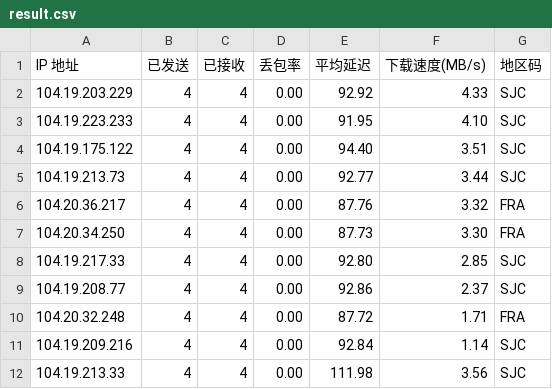
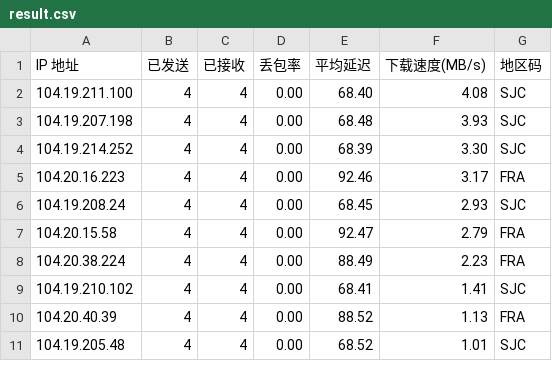
Before and after one commit to dayunliang/Customized_Config_Files, a CSV file: cfst/data/result.csv, drawn as a sheet; only a part is shown; the diff covers the shown part only.

Commit message:
Cron: auto update speedtest results and data.yaml [2026-06-04 14:14:44]

```diff
--- a/cfst/data/result.csv
+++ b/cfst/data/result.csv
@@ -1,12 +1,11 @@
 IP 地址,已发送,已接收,丢包率,平均延迟,下载速度(MB/s),地区码
-104.19.203.229,4,4,0.00,92.92,4.33,SJC
-104.19.223.233,4,4,0.00,91.95,4.10,SJC
-104.19.175.122,4,4,0.00,94.40,3.51,SJC
-104.19.213.73,4,4,0.00,92.77,3.44,SJC
-104.20.36.217,4,4,0.00,87.76,3.32,FRA
-104.20.34.250,4,4,0.00,87.73,3.30,FRA
-104.19.217.33,4,4,0.00,92.80,2.85,SJC
-104.19.208.77,4,4,0.00,92.86,2.37,SJC
-104.20.32.248,4,4,0.00,87.72,1.71,FRA
-104.19.209.216,4,4,0.00,92.84,1.14,SJC
-104.19.213.33,4,4,0.00,111.98,3.56,SJC
+104.19.211.100,4,4,0.00,68.40,4.08,SJC
+104.19.207.198,4,4,0.00,68.48,3.93,SJC
+104.19.214.252,4,4,0.00,68.39,3.30,SJC
+104.20.16.223,4,4,0.00,92.46,3.17,FRA
+104.19.208.24,4,4,0.00,68.45,2.93,SJC
+104.20.15.58,4,4,0.00,92.47,2.79,FRA
+104.20.38.224,4,4,0.00,88.49,2.23,FRA
+104.19.210.102,4,4,0.00,68.41,1.41,SJC
+104.20.40.39,4,4,0.00,88.52,1.13,FRA
+104.19.205.48,4,4,0.00,68.52,1.01,SJC
```
Also changed, not shown: 5 added rows, 4 removed rows and 15 edited cells elsewhere in this file, 1 other file.
